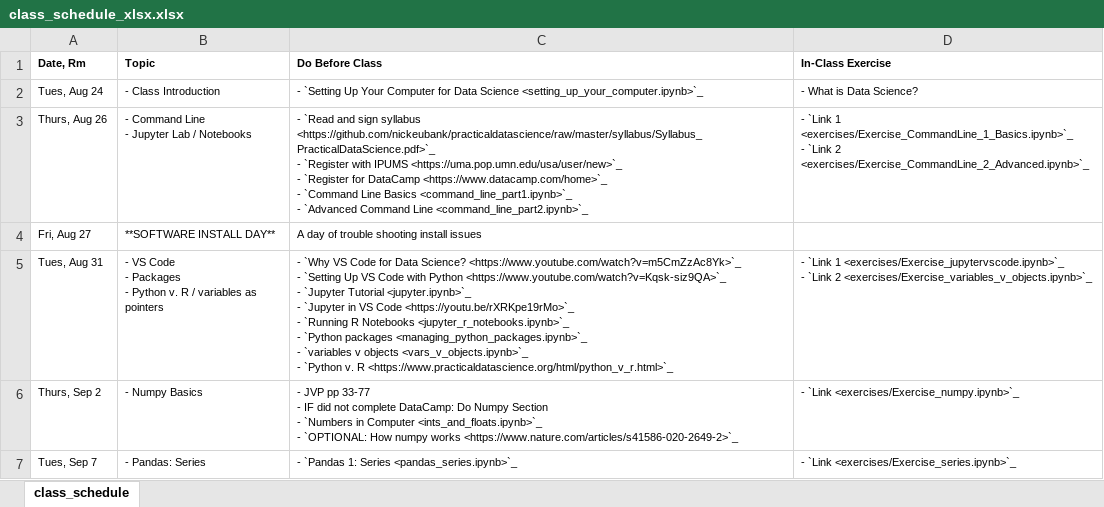
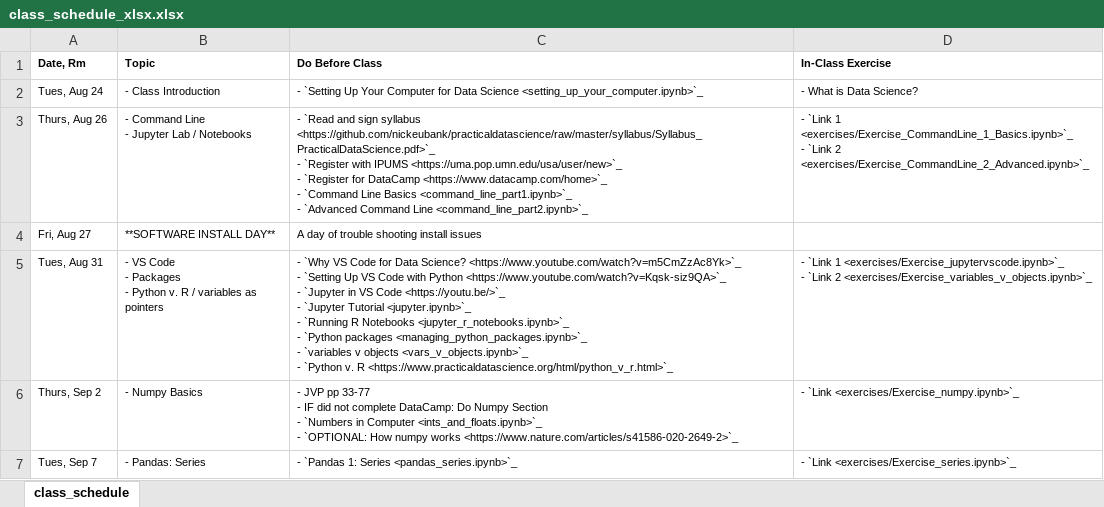
Before and after one commit to nickeubank/practicaldatascience_class, an Excel workbook: source/class_schedule_xlsx.xlsx, sheet class_schedule, drawn as a sheet; only a part is shown; values as stored, in another font and other column widths than the file's, no borders; ↵ is a line break in a cell; the diff names each change by its address in the sheet, - before the commit and + after, or states it on an @@ line.

```diff
--- a/source/class_schedule_xlsx.xlsx (sheet class_schedule)
+++ b/source/class_schedule_xlsx.xlsx (sheet class_schedule)
-C5 (Do Before Class): …- `Jupyter Tutorial <jupyter.ipynb>`_ ↵ - `Jupyter in VS Code <https://youtu.be/rXRKpe19rMo>`_ ↵ - `Running…
+C5 (Do Before Class): …- `Jupyter in VS Code <https://youtu.be/>`_ ↵ - `Jupyter Tutorial <jupyter.ipynb>`_ ↵ - `Running…
```
Also changed, not shown: 12 other files.
